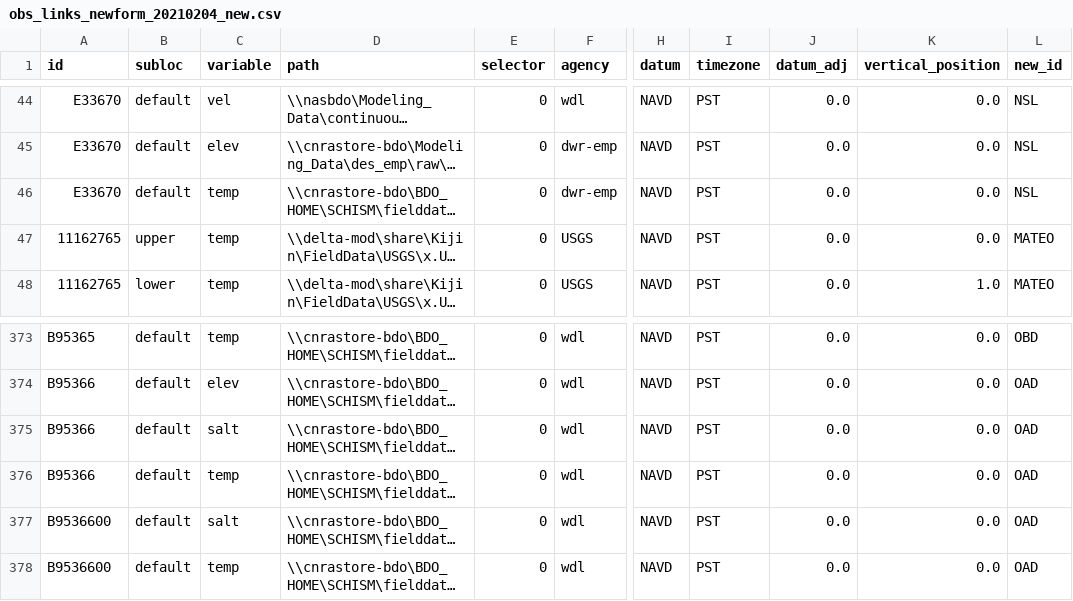
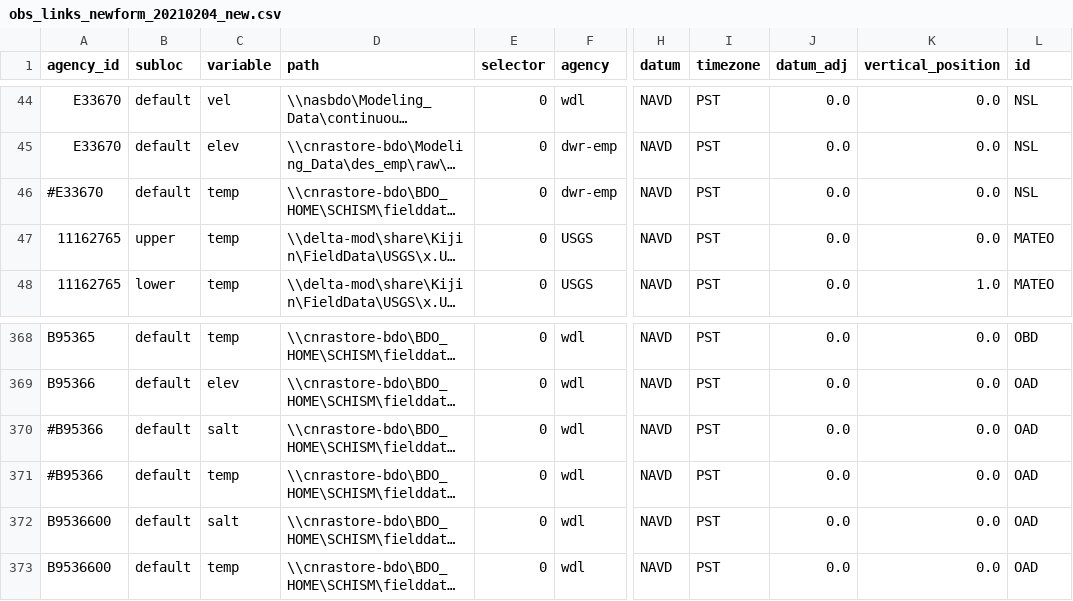
Before and after one commit to CADWRDeltaModeling/BayDeltaSCHISM, a CSV file: data/obs_links_newform_20210204_new.csv, drawn as a sheet; only a part is shown, gaps mark what is left out; long unchanged cells end in …; addresses are those after the commit; the diff covers the shown part only; the diff names each change by its address in the sheet, - before the commit and + after, or states it on an @@ line.

```diff
--- a/data/obs_links_newform_20210204_new.csv
+++ b/data/obs_links_newform_20210204_new.csv
-A1: id
+A1: agency_id
-L1: new_id
+L1: id
-A46 (agency_id): E33670
+A46 (agency_id): #E33670
-A370:A371 (agency_id): B95366
+A370:A371 (agency_id): #B95366
```
Also changed, not shown: 6 removed rows and 2 edited cells elsewhere in this file.
